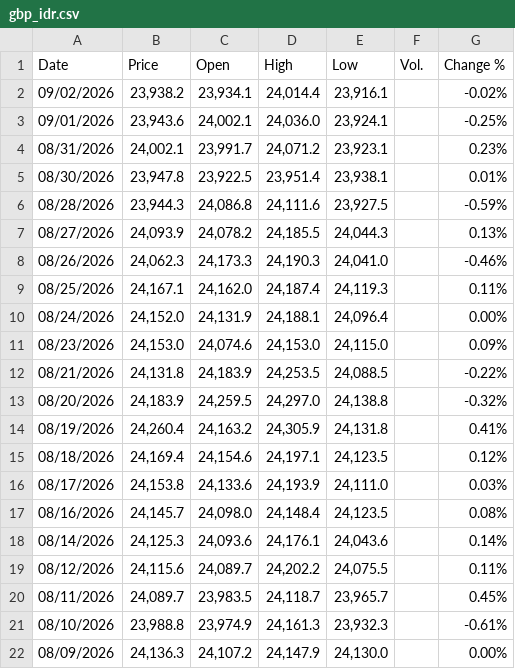
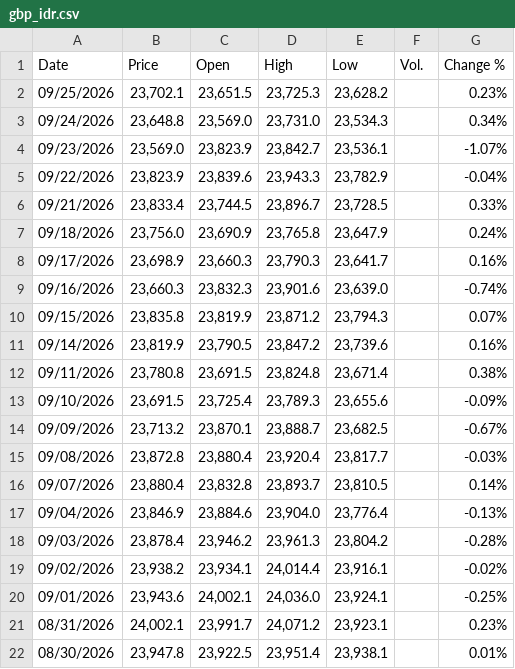
Before and after one commit to mikeCelieano/ARIMA-LSTM-Thesis, a CSV file: data/gbp_idr.csv, drawn as a sheet; only a part is shown; the shorter side is filled out with more unchanged rows.

```diff
--- a/data/gbp_idr.csv
+++ b/data/gbp_idr.csv
@@ -1,2 +1,19 @@
 "Date","Price","Open","High","Low","Vol.","Change %"
+"09/25/2026","23,702.1","23,651.5","23,725.3","23,628.2","","0.23%"
+"09/24/2026","23,648.8","23,569.0","23,731.0","23,534.3","","0.34%"
+"09/23/2026","23,569.0","23,823.9","23,842.7","23,536.1","","-1.07%"
+"09/22/2026","23,823.9","23,839.6","23,943.3","23,782.9","","-0.04%"
+"09/21/2026","23,833.4","23,744.5","23,896.7","23,728.5","","0.33%"
+"09/18/2026","23,756.0","23,690.9","23,765.8","23,647.9","","0.24%"
+"09/17/2026","23,698.9","23,660.3","23,790.3","23,641.7","","0.16%"
+"09/16/2026","23,660.3","23,832.3","23,901.6","23,639.0","","-0.74%"
+"09/15/2026","23,835.8","23,819.9","23,871.2","23,794.3","","0.07%"
+"09/14/2026","23,819.9","23,790.5","23,847.2","23,739.6","","0.16%"
+"09/11/2026","23,780.8","23,691.5","23,824.8","23,671.4","","0.38%"
+"09/10/2026","23,691.5","23,725.4","23,789.3","23,655.6","","-0.09%"
+"09/09/2026","23,713.2","23,870.1","23,888.7","23,682.5","","-0.67%"
+"09/08/2026","23,872.8","23,880.4","23,920.4","23,817.7","","-0.03%"
+"09/07/2026","23,880.4","23,832.8","23,893.7","23,810.5","","0.14%"
+"09/04/2026","23,846.9","23,884.6","23,904.0","23,776.4","","-0.13%"
+"09/03/2026","23,878.4","23,946.2","23,961.3","23,804.2","","-0.28%"
 "09/02/2026","23,938.2","23,934.1","24,014.4","23,916.1","","-0.02%"
```
Also changed, not shown: data/eur_idr.csv, data/usd_idr.csv, 30 other files.
